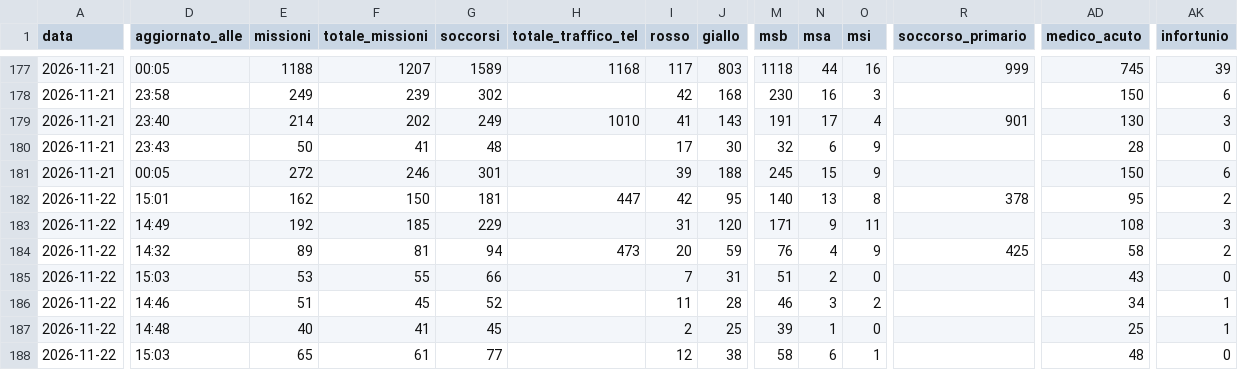
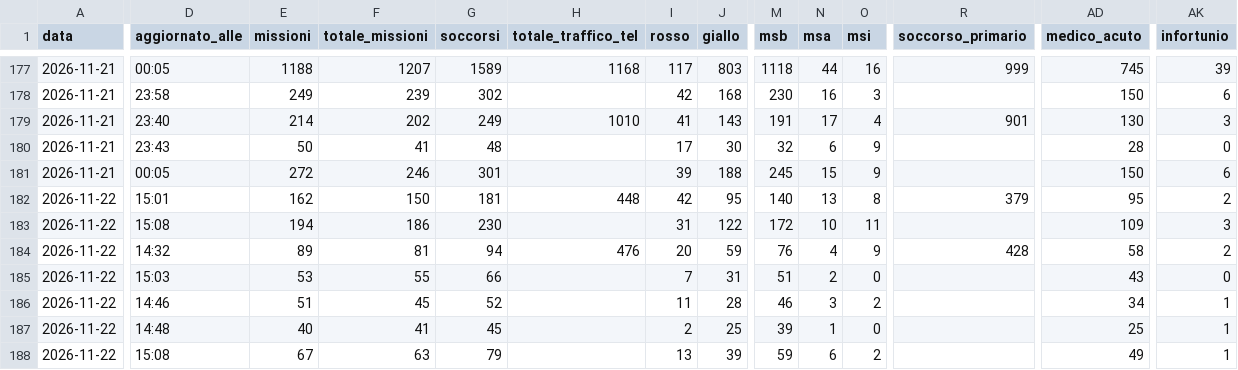
Before and after one commit to Alvarez2009-svg/4r3u1, a CSV file: data/giornaliero.csv, drawn as a sheet; only a part is shown, gaps mark what is left out; the diff covers the shown part only; the diff names each change by its address in the sheet, - before the commit and + after, or states it on an @@ line.

```diff
--- a/data/giornaliero.csv
+++ b/data/giornaliero.csv
-H182 (totale_traffico_tel): 447
+H182 (totale_traffico_tel): 448
-R182 (soccorso_primario): 378
+R182 (soccorso_primario): 379
-D183 (aggiornato_alle): 14:49
+D183 (aggiornato_alle): 15:08
-E183 (missioni): 192
+E183 (missioni): 194
-F183 (totale_missioni): 185
+F183 (totale_missioni): 186
-G183 (soccorsi): 229
+G183 (soccorsi): 230
-J183 (giallo): 120
+J183 (giallo): 122
-M183 (msb): 171
+M183 (msb): 172
-N183 (msa): 9
+N183 (msa): 10
-AD183 (medico_acuto): 108
+AD183 (medico_acuto): 109
-H184 (totale_traffico_tel): 473
+H184 (totale_traffico_tel): 476
-R184 (soccorso_primario): 425
+R184 (soccorso_primario): 428
-D188 (aggiornato_alle): 15:03
+D188 (aggiornato_alle): 15:08
-E188 (missioni): 65
+E188 (missioni): 67
-F188 (totale_missioni): 61
+F188 (totale_missioni): 63
-G188 (soccorsi): 77
+G188 (soccorsi): 79
-I188 (rosso): 12
+I188 (rosso): 13
-J188 (giallo): 38
+J188 (giallo): 39
-M188 (msb): 58
+M188 (msb): 59
-O188 (msi): 1
+O188 (msi): 2
-AD188 (medico_acuto): 48
+AD188 (medico_acuto): 49
-AK188 (infortunio): 0
+AK188 (infortunio): 1
```
Also changed, not shown: 31 edited cells elsewhere in this file, 2 other files.
